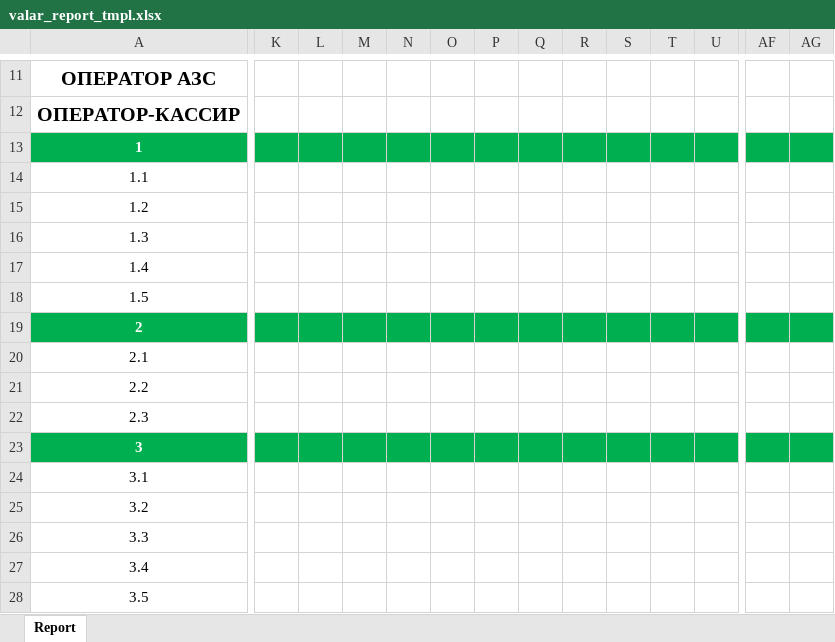
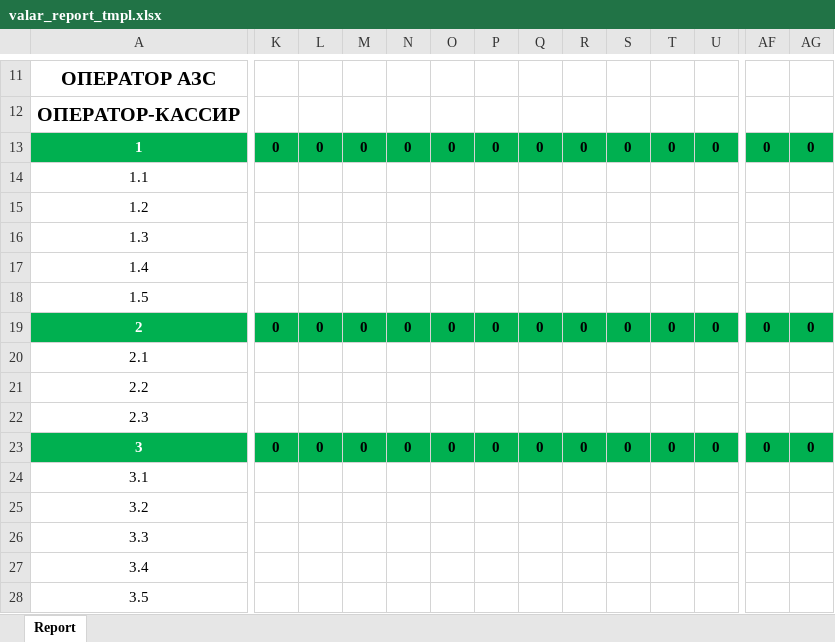
Before and after one commit to nixxa/SecretShopper, an Excel workbook: frontui/app_data/valar_report_tmpl.xlsx, sheet Report, drawn as a sheet; only a part is shown, gaps mark what is left out; values as stored, in another font and other column widths than the file's, no borders; conditional formats not drawn; the diff covers the shown part only; the diff names each change by its address in the sheet, - before the commit and + after, or states it on an @@ line.

Commit message:
Report template fixed

```diff
--- a/frontui/app_data/valar_report_tmpl.xlsx (sheet Report)
+++ b/frontui/app_data/valar_report_tmpl.xlsx (sheet Report)
-K13: (empty)
+K13: 0
-L13: (empty)
+L13: 0
-M13: (empty)
+M13: 0
-N13: (empty)
+N13: 0
-O13: (empty)
+O13: 0
-P13: (empty)
+P13: 0
-Q13: (empty)
+Q13: 0
-R13: (empty)
+R13: 0
-S13: (empty)
+S13: 0
-T13: (empty)
+T13: 0
-U13: (empty)
+U13: 0
-AF13: (empty)
+AF13: 0
-AG13: (empty)
+AG13: 0
-K19: (empty)
+K19: 0
-L19: (empty)
+L19: 0
-M19: (empty)
+M19: 0
-N19: (empty)
+N19: 0
-O19: (empty)
+O19: 0
-P19: (empty)
+P19: 0
-Q19: (empty)
+Q19: 0
-R19: (empty)
+R19: 0
-S19: (empty)
+S19: 0
-T19: (empty)
+T19: 0
-U19: (empty)
+U19: 0
-AF19: (empty)
+AF19: 0
-AG19: (empty)
+AG19: 0
-K23: (empty)
+K23: 0
-L23: (empty)
+L23: 0
-M23: (empty)
+M23: 0
-N23: (empty)
+N23: 0
-O23: (empty)
+O23: 0
-P23: (empty)
+P23: 0
-Q23: (empty)
+Q23: 0
-R23: (empty)
+R23: 0
-S23: (empty)
+S23: 0
-T23: (empty)
+T23: 0
-U23: (empty)
+U23: 0
-AF23: (empty)
+AF23: 0
-AG23: (empty)
+AG23: 0
```
Also changed, not shown: 672 edited cells elsewhere in this sheet, 3 other files.
